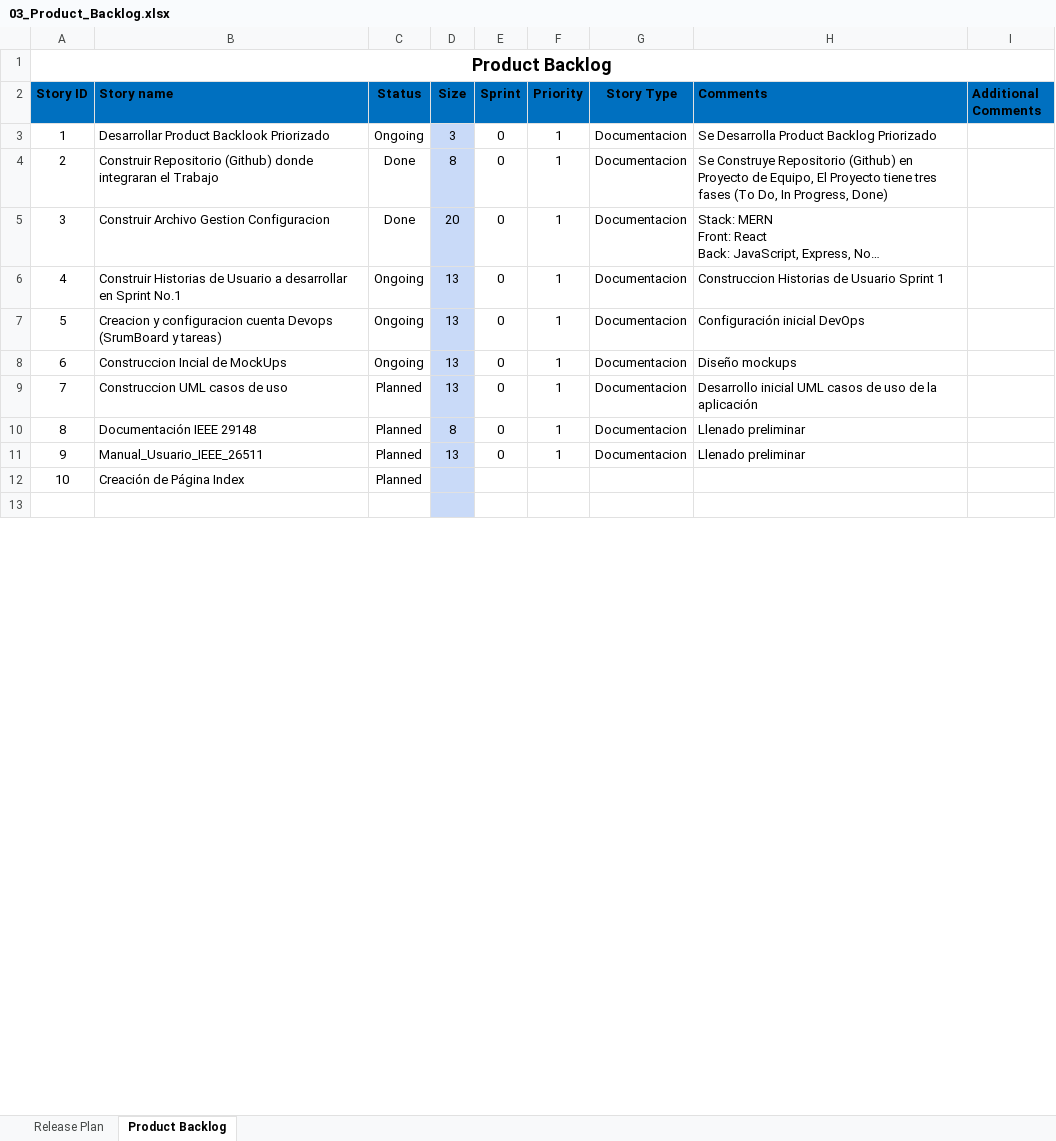
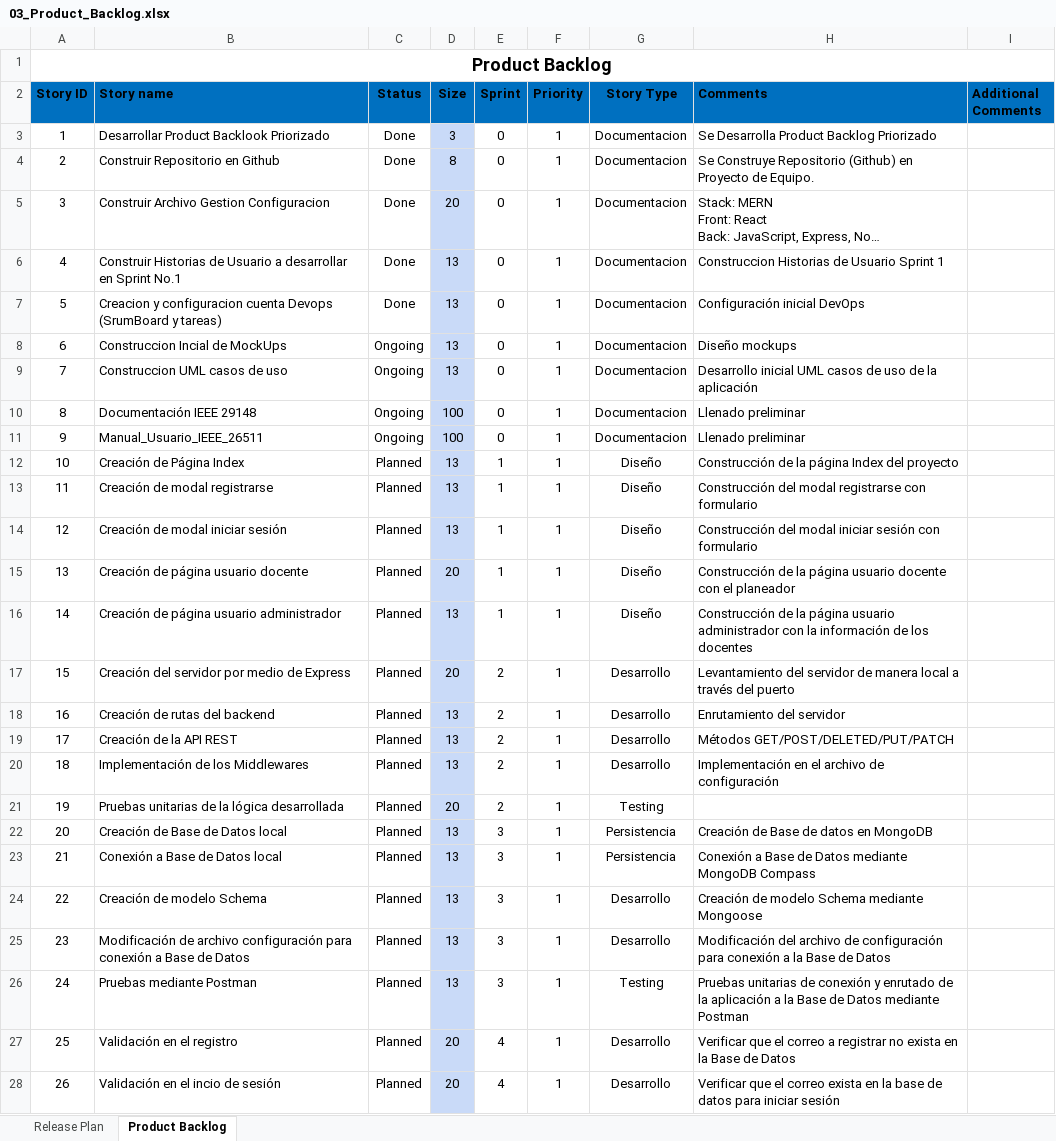
Before and after one commit to Jorgelasso1992/Proyecto-MERN, an Excel workbook: Documentación/03_Product_Backlog.xlsx, sheet Product Backlog, drawn as a sheet; only a part is shown; the shorter side is filled out with more unchanged rows; long unchanged cells end in …; values as stored, in another font and other column widths than the file's, no borders; conditional formats and table styles not drawn; removed rows and columns are numbered as before the commit, all else as after; the diff covers the shown part only; the diff names each change by its address in the sheet, - before the commit and + after, or states it on an @@ line.

Commit message:
Nuevos cambios a rama Prueba

```diff
--- a/Documentación/03_Product_Backlog.xlsx (sheet Product Backlog)
+++ b/Documentación/03_Product_Backlog.xlsx (sheet Product Backlog)
-C3 (Status): Ongoing
+C3 (Status): Done
-B4 (Story name): Construir Repositorio (Github) donde integraran el Trabajo
+B4 (Story name): Construir Repositorio en Github
-H4 (Comments): …Proyecto de Equipo, El Proyecto tiene tres fases (To Do, In Progress, Done)
+H4 (Comments): …Proyecto de Equipo.
-C6:C7 (Status): Ongoing
+C6:C7 (Status): Done
-C9:C11 (Status): Planned
+C9:C11 (Status): Ongoing
-D10 (Size): 8
+D10 (Size): 100
-D11 (Size): 13
+D11 (Size): 100
-row 12: 10 | Creación de Página Index | Planned
+row 12: 10 | Creación de Página Index | Planned | 13 | 1 | 1 | Diseño | Construcción de la página Index del proyecto
+row 13: 11 | Creación de modal registrarse | Planned | 13 | 1 | 1 | Diseño | Construcción del modal registrarse con formulario
+row 14: 12 | Creación de modal iniciar sesión | Planned | 13 | 1 | 1 | Diseño | Construcción del modal iniciar sesión con formulario
+row 15: 13 | Creación de página usuario docente | Planned | 20 | 1 | 1 | Diseño | Construcción de la página usuario docente con el planeador
+row 16: 14 | Creación de página usuario administrador | Planned | 13 | 1 | 1 | Diseño | Construcción de la página usuario administrador con la información de los docentes
+row 17: 15 | Creación del servidor por medio de Express | Planned | 20 | 2 | 1 | Desarrollo | Levantamiento del servidor de manera local a través del puerto
+row 18: 16 | Creación de rutas del backend | Planned | 13 | 2 | 1 | Desarrollo | Enrutamiento del servidor
+row 19: 17 | Creación de la API REST | Planned | 13 | 2 | 1 | Desarrollo | Métodos GET/POST/DELETED/PUT/PATCH
+row 20: 18 | Implementación de los Middlewares | Planned | 13 | 2 | 1 | Desarrollo | Implementación en el archivo de configuración
+row 21: 19 | Pruebas unitarias de la lógica desarrollada | Planned | 20 | 2 | 1 | Testing
+row 22: 20 | Creación de Base de Datos local | Planned | 13 | 3 | 1 | Persistencia | Creación de Base de datos en MongoDB
+row 23: 21 | Conexión a Base de Datos local | Planned | 13 | 3 | 1 | Persistencia | Conexión a Base de Datos mediante MongoDB Compass
+row 24: 22 | Creación de modelo Schema | Planned | 13 | 3 | 1 | Desarrollo | Creación de modelo Schema mediante Mongoose
+row 25: 23 | Modificación de archivo configuración para conexión a Base de Datos | Planned | 13 | 3 | 1 | Desarrollo | Modificación del archivo de configuración para conexión a la Base de Datos
+row 26: 24 | Pruebas mediante Postman | Planned | 13 | 3 | 1 | Testing | Pruebas unitarias de conexión y enrutado de la aplicación a la Base de Datos mediante Postman
+row 27: 25 | Validación en el registro | Planned | 20 | 4 | 1 | Desarrollo | Verificar que el correo a registrar no exista en la Base de Datos
+row 28: 26 | Validación en el incio de sesión | Planned | 20 | 4 | 1 | Desarrollo | Verificar que el correo exista en la base de datos para iniciar sesión
```
Also changed, not shown: 8 added rows, 5 removed rows and cell formats elsewhere in this sheet, formulas that keep their value, 2 other files.
